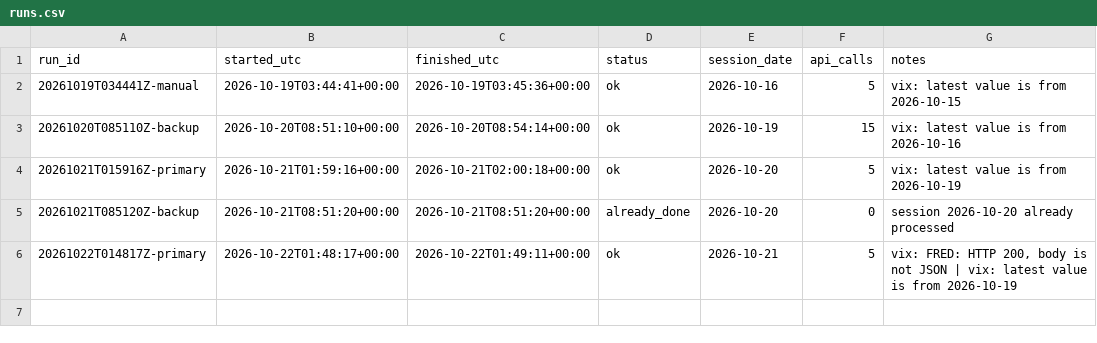
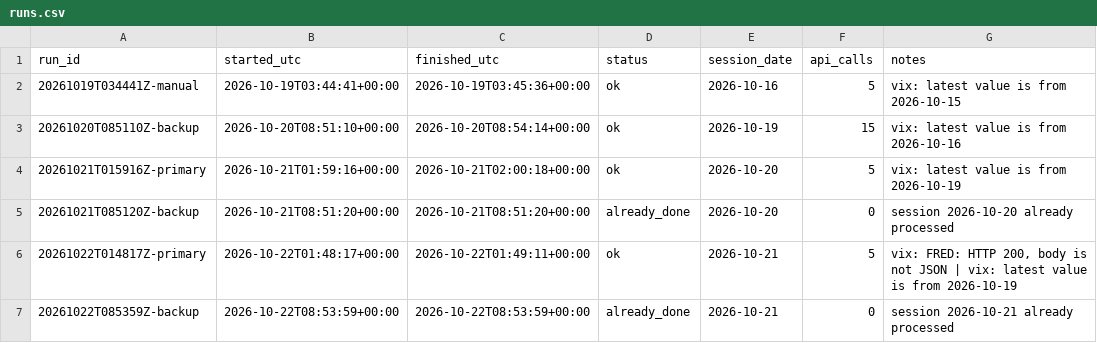
Before and after one commit to renjik1926-dev/Volatility-forecaster, a CSV file: data/runs.csv, drawn as a sheet.

```diff
--- a/data/runs.csv
+++ b/data/runs.csv
@@ -6 +6,2 @@ run_id,started_utc,finished_utc,status,session_date,api_calls,notes
 20261022T014817Z-primary,2026-10-22T01:48:17+00:00,2026-10-22T01:49:11+00:00,ok,2026-10-21,5,"vix: FRED: HTTP 200, body is not JSON | vix: latest value is from 2026-10-19"
+20261022T085359Z-backup,2026-10-22T08:53:59+00:00,2026-10-22T08:53:59+00:00,already_done,2026-10-21,0,session 2026-10-21 already processed
```
